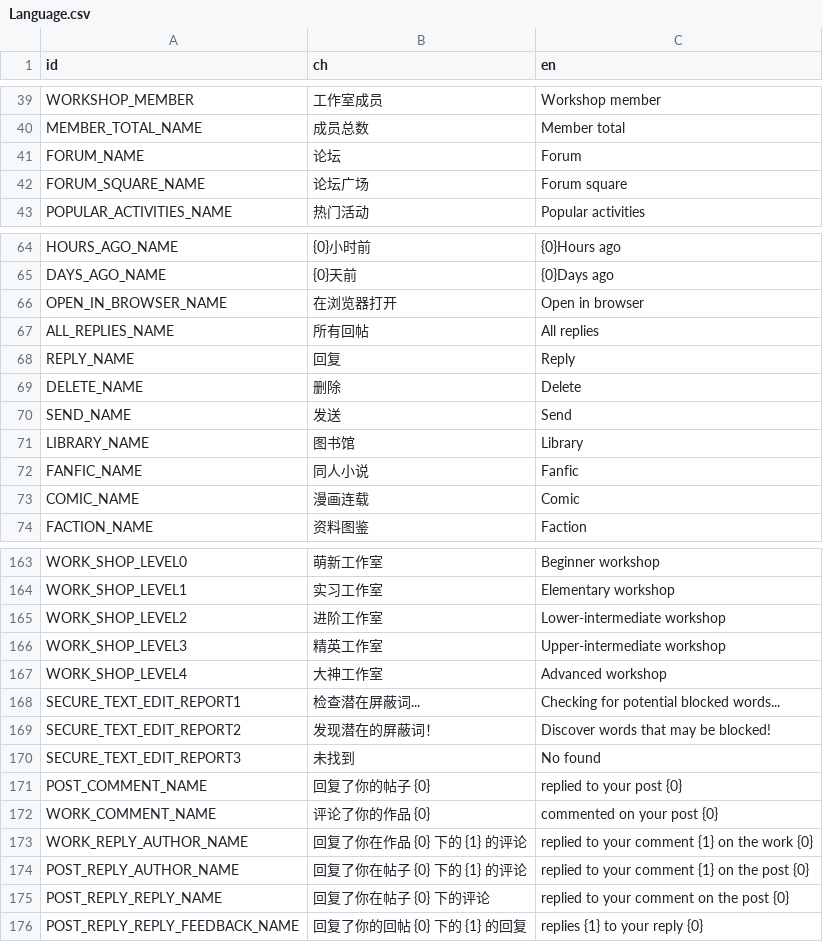
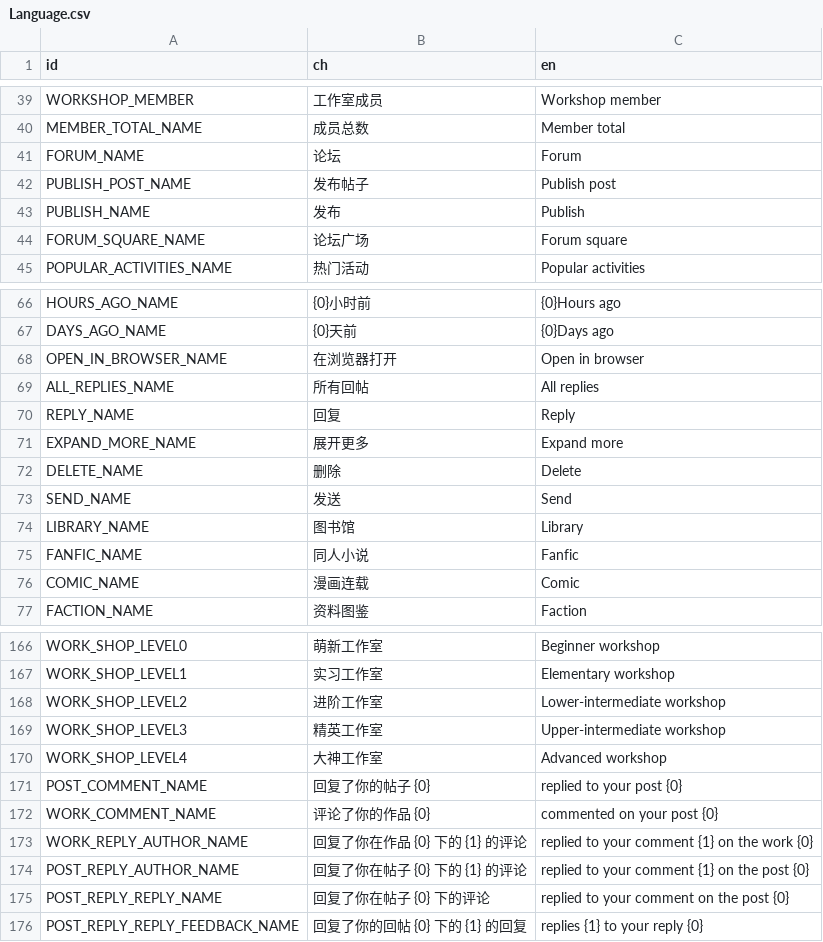
Before and after one commit to LuYingYiLong/Better-Codemao, a CSV file: Languages/Language.csv, drawn as a sheet; only a part is shown, gaps mark what is left out; removed rows and columns are numbered as before the commit, all else as after; the diff names each change by its address in the sheet, - before the commit and + after, or states it on an @@ line.

```diff
--- a/Languages/Language.csv
+++ b/Languages/Language.csv
+row 42: PUBLISH_POST_NAME | 发布帖子 | Publish post
+row 43: PUBLISH_NAME | 发布 | Publish
+row 71: EXPAND_MORE_NAME | 展开更多 | Expand more
-row 168: SECURE_TEXT_EDIT_REPORT1 | 检查潜在屏蔽词... | Checking for potential blocked words...
-row 169: SECURE_TEXT_EDIT_REPORT2 | 发现潜在的屏蔽词！ | Discover words that may be blocked!
-row 170: SECURE_TEXT_EDIT_REPORT3 | 未找到 | No found
```
Also changed, not shown: 27 other files.
